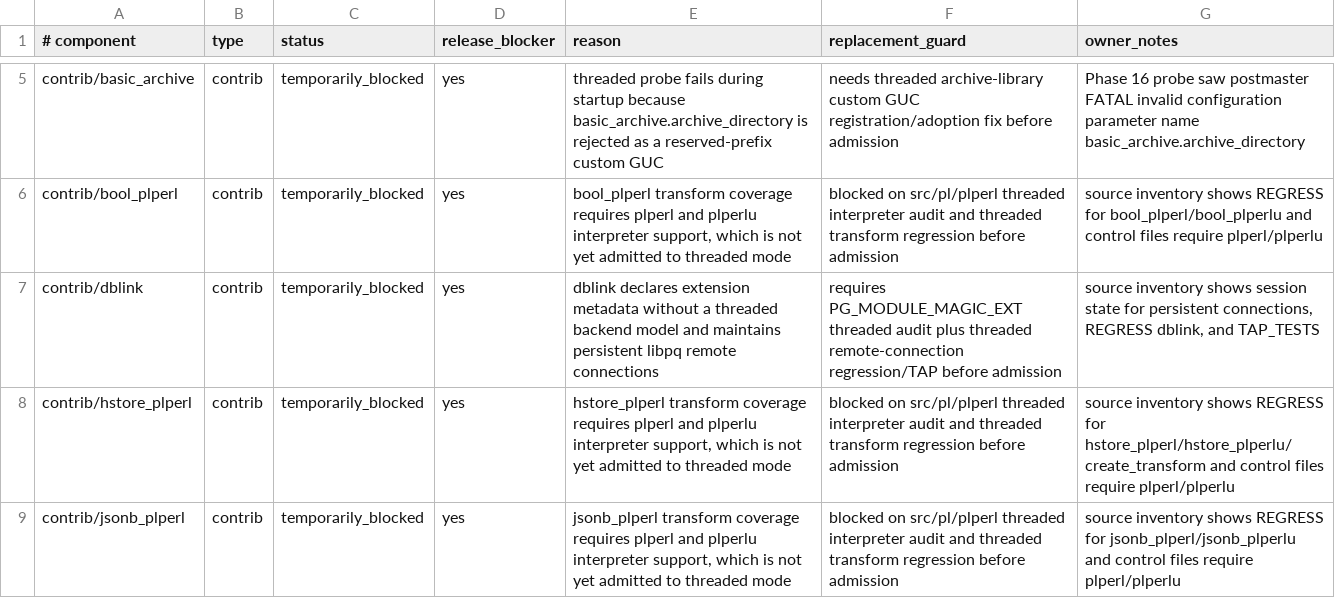
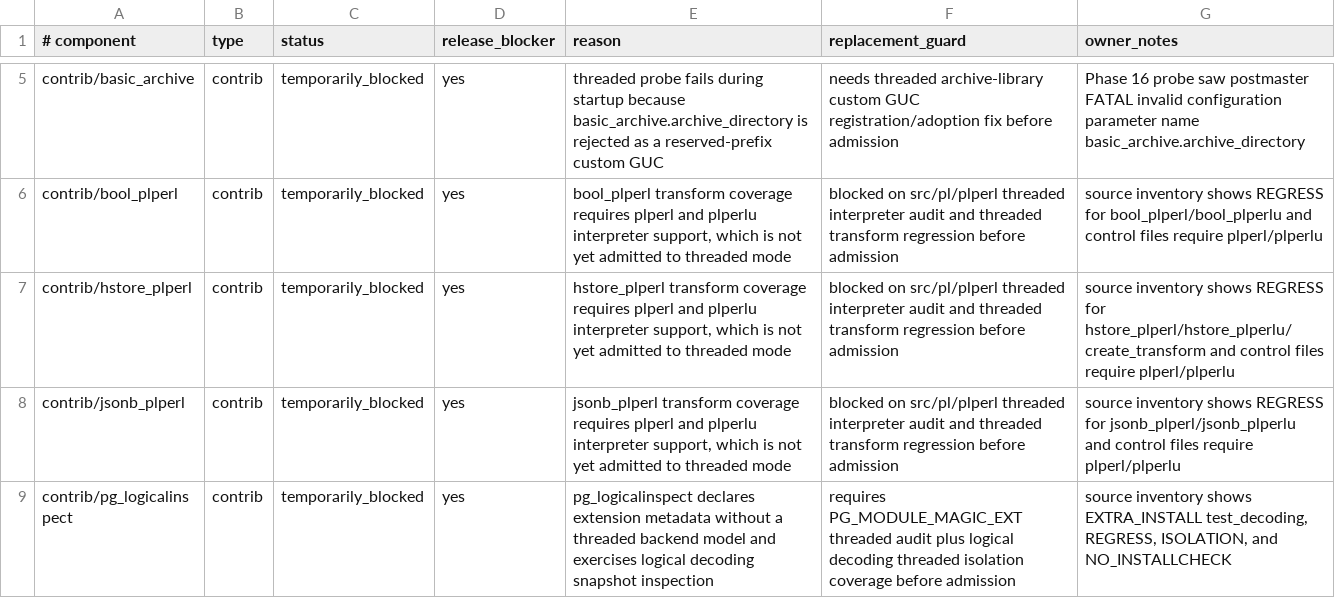
Before and after one commit to samwillis/multithreaded-postgres, a TSV file: plan_docs/MULTITHREADED_PHASE16_EXCLUSIONS.tsv, drawn as a sheet; only a part is shown, gaps mark what is left out; the shorter side is filled out with more unchanged rows; the diff names each change by its address in the sheet, - before the commit and + after, or states it on an @@ line.

Commit message:
Admit dblink to threaded contrib

```diff
--- a/plan_docs/MULTITHREADED_PHASE16_EXCLUSIONS.tsv
+++ b/plan_docs/MULTITHREADED_PHASE16_EXCLUSIONS.tsv
-row 7: contrib/dblink | contrib | temporarily_blocked | yes | dblink declares extension metadata without a threaded backend model and maintains persistent libpq remote connections | requires PG_MODULE_MAGIC_EXT threaded audit plus threaded remote-connection regression/TAP before admission | source inventory shows session state for persistent connections, REGRESS dblink, and TAP_TESTS
```
Also changed, not shown: plan_docs/MULTITHREADED_PHASE16_COVERED_COMPONENTS.tsv, 2 other files.
